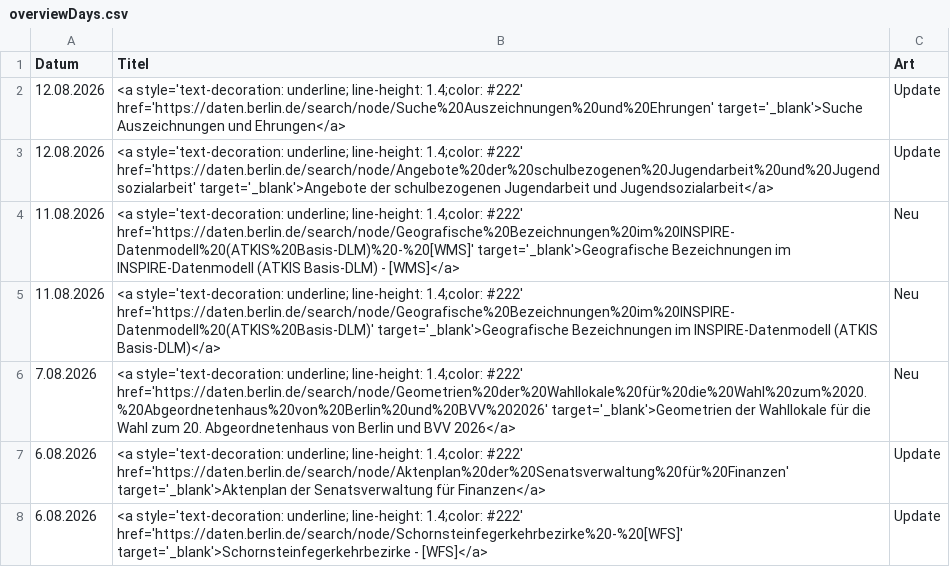
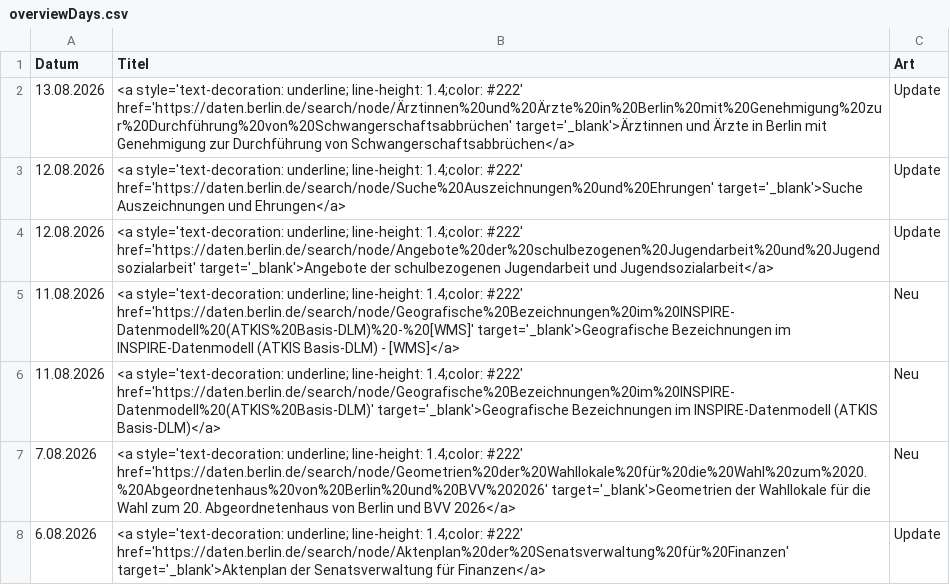
Before and after one commit to technologiestiftung/odis-datenportal-uebersicht, a CSV file: data/overviewDays.csv, drawn as a sheet; only a part is shown; the shorter side is filled out with more unchanged rows; the diff names each change by its address in the sheet, - before the commit and + after, or states it on an @@ line.

```diff
--- a/data/overviewDays.csv
+++ b/data/overviewDays.csv
+row 2: 13.08.2026 | <a style='text-decoration: underline; line-height: 1.4;color: #222' href='https://daten.berlin.de/search/node/Ärztinnen%20und%20Ärzte%20in%20Berlin%20mit%20Genehmigung%20zur%20Durchführung%20von%20Schwangerschaftsabbrüchen' target='_blank'>Ärztinnen und Ärzte in Berlin mit Genehmigung zur Durchführung von Schwangerschaftsabbrüchen</a> | Update
```
Also changed, not shown: 1 other file.
